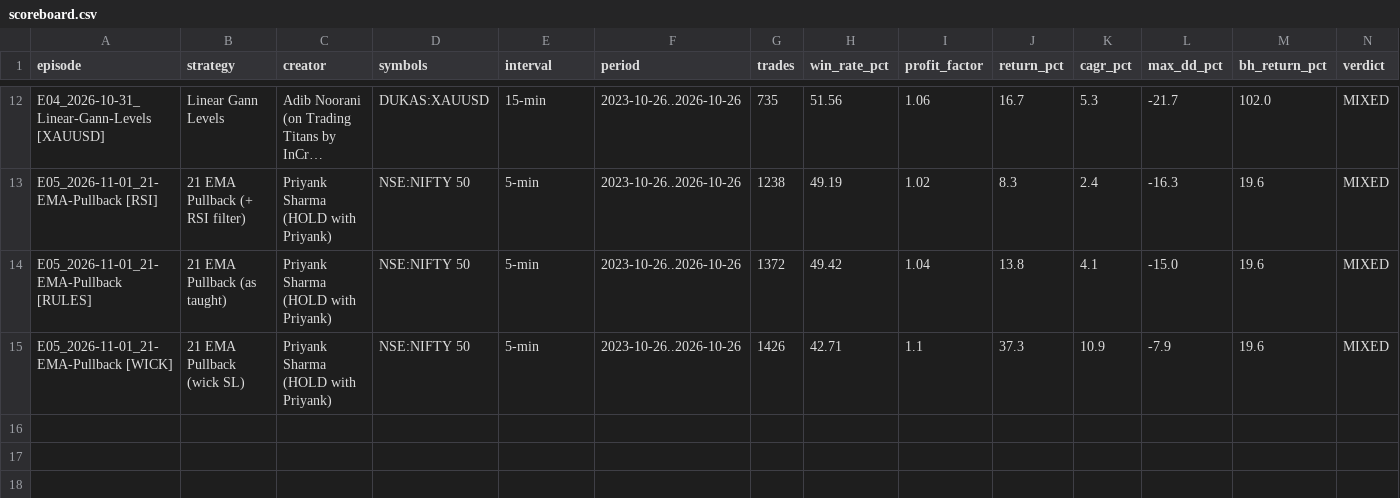
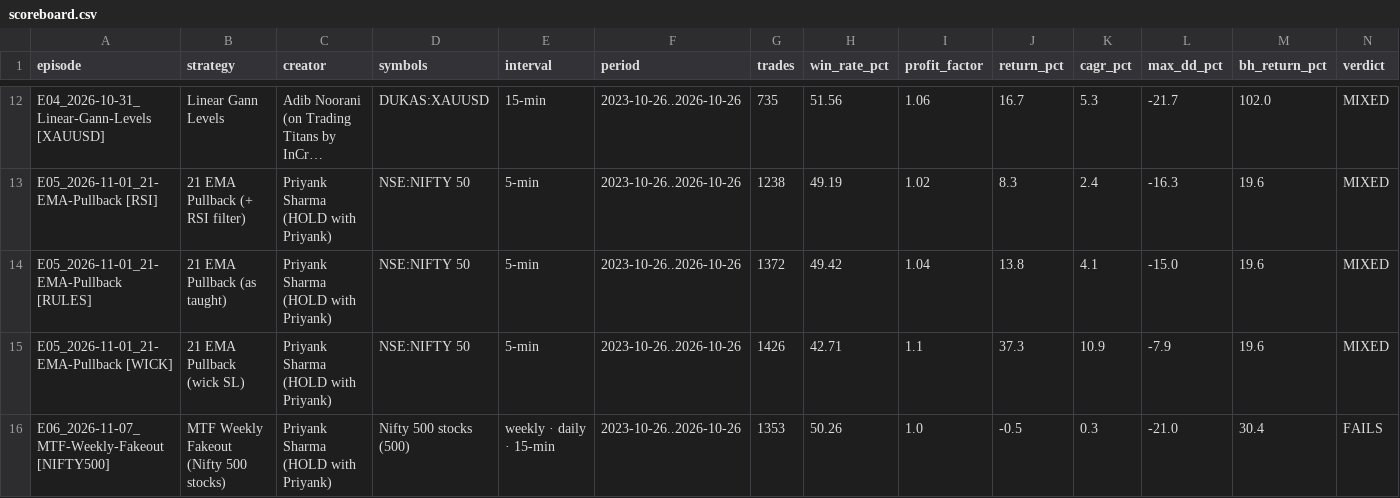
Before and after one commit to KaranRohra/backtest, a CSV file: scoreboard.csv, drawn as a sheet; only a part is shown, gaps mark what is left out; long unchanged cells end in …; the diff names each change by its address in the sheet, - before the commit and + after, or states it on an @@ line.

Commit message:
E06: MTF Weekly Fakeout (Priyank Sharma) on Nifty 500 stocks
- Weekly -> daily -> 15-min swing rules across all Nifty 500 stocks, Oct 2023 to Oct 2026, ~22,900 signals
- Rs 1 lakh account with 5 positions: median of 20 random-order runs, plus best and worst runs (robustness.py)
- README write-up, results, comparison stills and runs chart
- engine: shared-capital portfolio replay (max positions, seeded tie order)
- datastore: 15-minute candles stored directly for wide stock universes
- run.py: variants can bring their own symbols, settings, benchmark, market name and stay off the leaderboard
- Scoreboard and leaderboard updated

```diff
--- a/scoreboard.csv
+++ b/scoreboard.csv
+row 16: E06_2026-11-07_MTF-Weekly-Fakeout [NIFTY500] | MTF Weekly Fakeout (Nifty 500 stocks) | Priyank Sharma (HOLD with Priyank) | Nifty 500 stocks (500) | weekly · daily · 15-min | 2023-10-26..2026-10-26 | 1353 | 50.26 | 1.0 | -0.5 | 0.3 | -21.0 | 30.4 | FAILS
```
Also changed, not shown: 25 other files.
